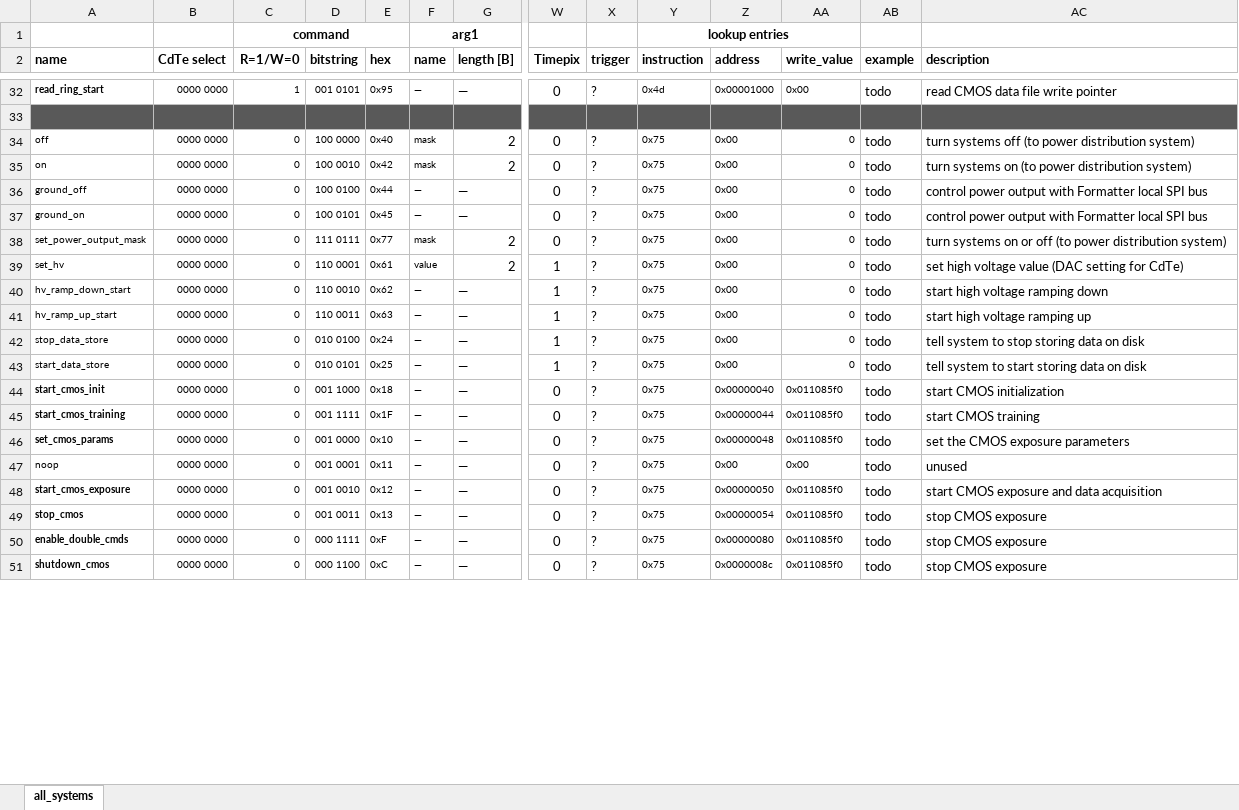
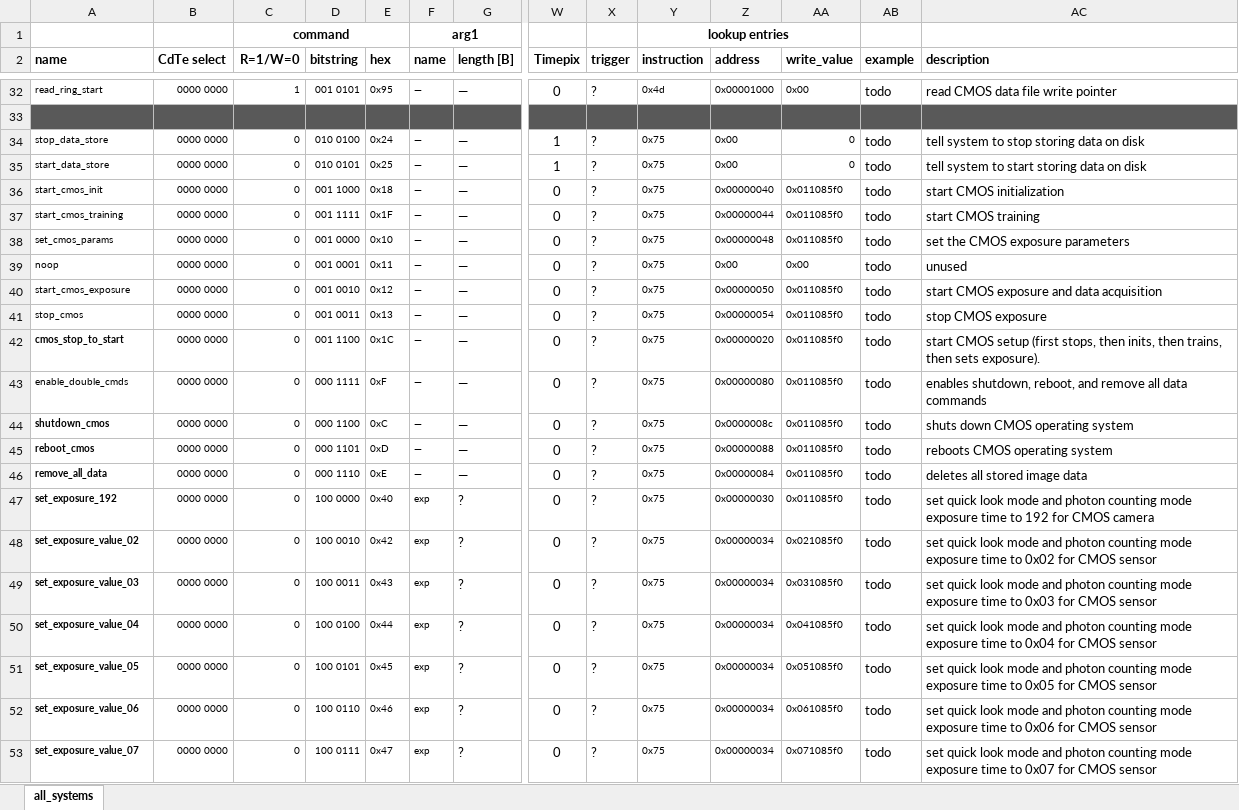
Before and after one commit to foxsi/foxsi4-commands, an Excel workbook: commands/cmos2/cmos2_command_deck.xlsx, sheet all_systems, drawn as a sheet; only a part is shown, gaps mark what is left out; values as stored, in another font and other column widths than the file's, no borders; removed rows and columns are numbered as before the commit, all else as after; rows hold the shown columns only; the diff covers the shown part only; the diff names each change by its address in the sheet, - before the commit and + after, or states it on an @@ line.

```diff
--- a/commands/cmos2/cmos2_command_deck.xlsx (sheet all_systems)
+++ b/commands/cmos2/cmos2_command_deck.xlsx (sheet all_systems)
-A32 bold: on
+A32 bold: off
-row 34: off | 0000 0000 | 0 | 100 0000 | 0x40 | mask | 2 | 0 | ? | 0x75 | 0x00 | 0 | todo | turn systems off (to power distribution system)
-row 35: on | 0000 0000 | 0 | 100 0010 | 0x42 | mask | 2 | 0 | ? | 0x75 | 0x00 | 0 | todo | turn systems on (to power distribution system)
-row 36: ground_off | 0000 0000 | 0 | 100 0100 | 0x44 | — | — | 0 | ? | 0x75 | 0x00 | 0 | todo | control power output with Formatter local SPI bus
-row 37: ground_on | 0000 0000 | 0 | 100 0101 | 0x45 | — | — | 0 | ? | 0x75 | 0x00 | 0 | todo | control power output with Formatter local SPI bus
-row 38: set_power_output_mask | 0000 0000 | 0 | 111 0111 | 0x77 | mask | 2 | 0 | ? | 0x75 | 0x00 | 0 | todo | turn systems on or off (to power distribution system)
-row 39: set_hv | 0000 0000 | 0 | 110 0001 | 0x61 | value | 2 | 1 | ? | 0x75 | 0x00 | 0 | todo | set high voltage value (DAC setting for CdTe)
-row 40: hv_ramp_down_start | 0000 0000 | 0 | 110 0010 | 0x62 | — | — | 1 | ? | 0x75 | 0x00 | 0 | todo | start high voltage ramping down
-row 41: hv_ramp_up_start | 0000 0000 | 0 | 110 0011 | 0x63 | — | — | 1 | ? | 0x75 | 0x00 | 0 | todo | start high voltage ramping up
-A36:A38 bold: on
+A36:A38 bold: off
-A40:A41 bold: on
+A40:A41 bold: off
+row 42: cmos_stop_to_start | 0000 0000 | 0 | 001 1100 | 0x1C | — | — | 0 | ? | 0x75 | 0x00000020 | 0x011085f0 | todo | start CMOS setup (first stops, then inits, then trains, then sets exposure).
-A43 bold: on
+A43 bold: off
-AC43 (description): stop CMOS exposure
+AC43 (description): enables shutdown, reboot, and remove all data commands
-AC44 (description): stop CMOS exposure
+AC44 (description): shuts down CMOS operating system
+row 45: reboot_cmos | 0000 0000 | 0 | 000 1101 | 0xD | — | — | 0 | ? | 0x75 | 0x00000088 | 0x011085f0 | todo | reboots CMOS operating system
+row 46: remove_all_data | 0000 0000 | 0 | 000 1110 | 0xE | — | — | 0 | ? | 0x75 | 0x00000084 | 0x011085f0 | todo | deletes all stored image data
+row 47: set_exposure_192 | 0000 0000 | 0 | 100 0000 | 0x40 | exp | ? | 0 | ? | 0x75 | 0x00000030 | 0x011085f0 | todo | set quick look mode and photon counting mode exposure time to 192 for CMOS camera
+row 48: set_exposure_value_02 | 0000 0000 | 0 | 100 0010 | 0x42 | exp | ? | 0 | ? | 0x75 | 0x00000034 | 0x021085f0 | todo | set quick look mode and photon counting mode exposure time to 0x02 for CMOS sensor
+row 49: set_exposure_value_03 | 0000 0000 | 0 | 100 0011 | 0x43 | exp | ? | 0 | ? | 0x75 | 0x00000034 | 0x031085f0 | todo | set quick look mode and photon counting mode exposure time to 0x03 for CMOS sensor
+row 50: set_exposure_value_04 | 0000 0000 | 0 | 100 0100 | 0x44 | exp | ? | 0 | ? | 0x75 | 0x00000034 | 0x041085f0 | todo | set quick look mode and photon counting mode exposure time to 0x04 for CMOS sensor
+row 51: set_exposure_value_05 | 0000 0000 | 0 | 100 0101 | 0x45 | exp | ? | 0 | ? | 0x75 | 0x00000034 | 0x051085f0 | todo | set quick look mode and photon counting mode exposure time to 0x05 for CMOS sensor
+row 52: set_exposure_value_06 | 0000 0000 | 0 | 100 0110 | 0x46 | exp | ? | 0 | ? | 0x75 | 0x00000034 | 0x061085f0 | todo | set quick look mode and photon counting mode exposure time to 0x06 for CMOS sensor
+row 53: set_exposure_value_07 | 0000 0000 | 0 | 100 0111 | 0x47 | exp | ? | 0 | ? | 0x75 | 0x00000034 | 0x071085f0 | todo | set quick look mode and photon counting mode exposure time to 0x07 for CMOS sensor
```
Also changed, not shown: 20 added rows, 68 edited cells and cell formats elsewhere in this sheet, formulas that keep their value, 1 other file.
